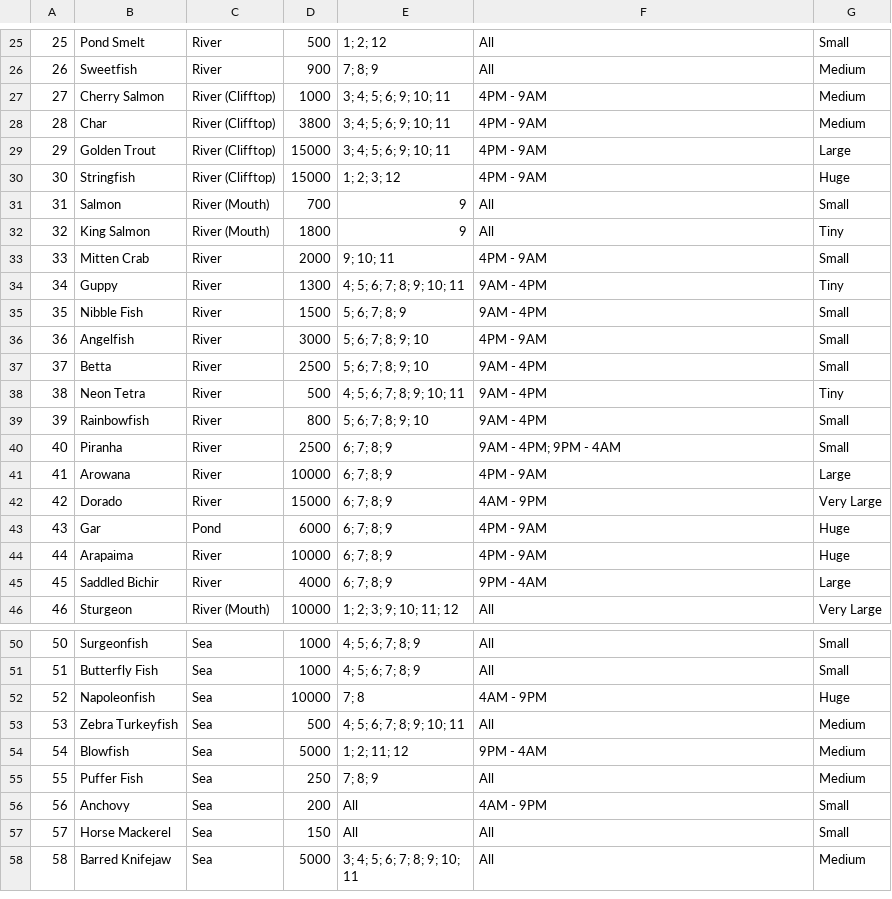
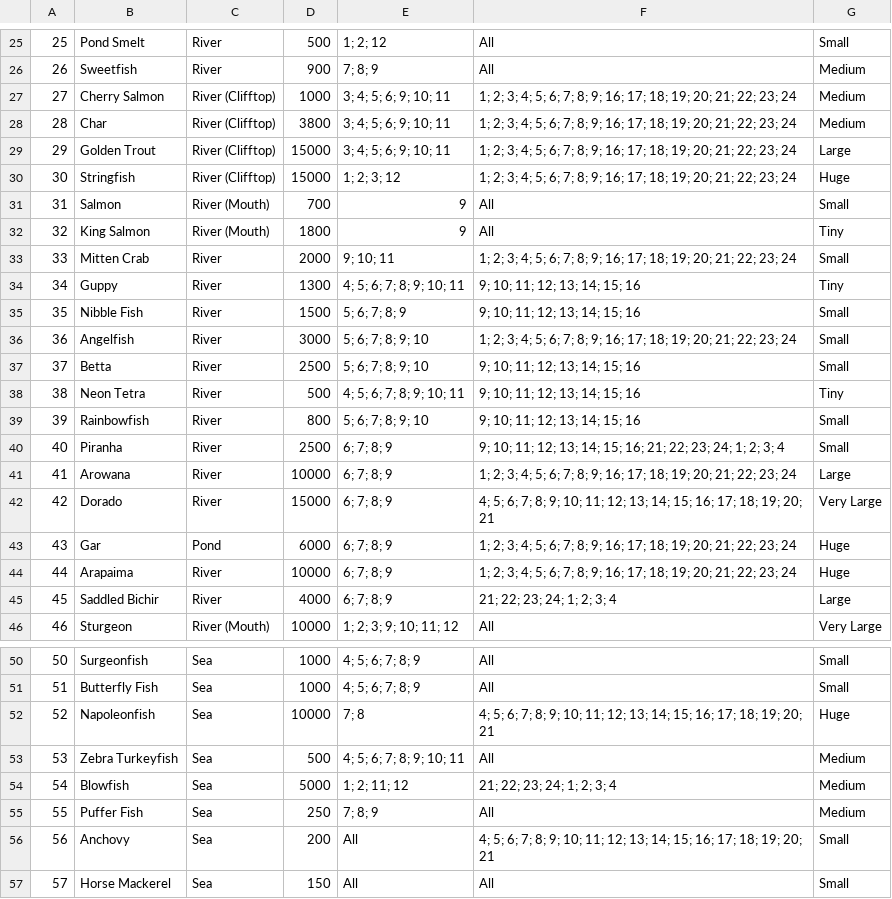
Before and after one commit to amandagrice/animal-crossing-bestiary, a CSV file: resources/fish.csv, drawn as a sheet; only a part is shown, gaps mark what is left out; the shorter side is filled out with more unchanged rows; the diff covers the shown part only.

```diff
--- a/resources/fish.csv
+++ b/resources/fish.csv
@@ -26,21 +26,21 @@
 26,Sweetfish,River,900,7; 8; 9,All,Medium
-27,Cherry Salmon,River (Clifftop),1000,3; 4; 5; 6; 9; 10; 11,4PM - 9AM,Medium
-28,Char,River (Clifftop),3800,3; 4; 5; 6; 9; 10; 11,4PM - 9AM,Medium
-29,Golden Trout,River (Clifftop),15000,3; 4; 5; 6; 9; 10; 11,4PM - 9AM,Large
-30,Stringfish,River (Clifftop),15000,1; 2; 3; 12,4PM - 9AM,Huge
+27,Cherry Salmon,River (Clifftop),1000,3; 4; 5; 6; 9; 10; 11,1; 2; 3; 4; 5; 6; 7; 8; 9; 16; 17; 18; 19; 20; 21; 22; 23; 24,Medium
+28,Char,River (Clifftop),3800,3; 4; 5; 6; 9; 10; 11,1; 2; 3; 4; 5; 6; 7; 8; 9; 16; 17; 18; 19; 20; 21; 22; 23; 24,Medium
+29,Golden Trout,River (Clifftop),15000,3; 4; 5; 6; 9; 10; 11,1; 2; 3; 4; 5; 6; 7; 8; 9; 16; 17; 18; 19; 20; 21; 22; 23; 24,Large
+30,Stringfish,River (Clifftop),15000,1; 2; 3; 12,1; 2; 3; 4; 5; 6; 7; 8; 9; 16; 17; 18; 19; 20; 21; 22; 23; 24,Huge
 31,Salmon,River (Mouth),700,9,All,Small
 32,King Salmon,River (Mouth),1800,9,All,Tiny
-33,Mitten Crab,River,2000,9; 10; 11,4PM - 9AM,Small
-34,Guppy,River,1300,4; 5; 6; 7; 8; 9; 10; 11,9AM - 4PM,Tiny
-35,Nibble Fish,River,1500,5; 6; 7; 8; 9,9AM - 4PM,Small
-36,Angelfish,River,3000,5; 6; 7; 8; 9; 10,4PM - 9AM,Small
-37,Betta,River,2500,5; 6; 7; 8; 9; 10,9AM - 4PM,Small
-38,Neon Tetra,River,500,4; 5; 6; 7; 8; 9; 10; 11,9AM - 4PM,Tiny
-39,Rainbowfish,River,800,5; 6; 7; 8; 9; 10,9AM - 4PM,Small
-40,Piranha,River,2500,6; 7; 8; 9,9AM - 4PM; 9PM - 4AM,Small
-41,Arowana,River,10000,6; 7; 8; 9,4PM - 9AM,Large
-42,Dorado,River,15000,6; 7; 8; 9,4AM - 9PM,Very Large
-43,Gar,Pond,6000,6; 7; 8; 9,4PM - 9AM,Huge
-44,Arapaima,River,10000,6; 7; 8; 9,4PM - 9AM,Huge
-45,Saddled Bichir,River,4000,6; 7; 8; 9,9PM - 4AM,Large
+33,Mitten Crab,River,2000,9; 10; 11,1; 2; 3; 4; 5; 6; 7; 8; 9; 16; 17; 18; 19; 20; 21; 22; 23; 24,Small
+34,Guppy,River,1300,4; 5; 6; 7; 8; 9; 10; 11,9; 10; 11; 12; 13; 14; 15; 16,Tiny
+35,Nibble Fish,River,1500,5; 6; 7; 8; 9,9; 10; 11; 12; 13; 14; 15; 16,Small
+36,Angelfish,River,3000,5; 6; 7; 8; 9; 10,1; 2; 3; 4; 5; 6; 7; 8; 9; 16; 17; 18; 19; 20; 21; 22; 23; 24,Small
+37,Betta,River,2500,5; 6; 7; 8; 9; 10,9; 10; 11; 12; 13; 14; 15; 16,Small
+38,Neon Tetra,River,500,4; 5; 6; 7; 8; 9; 10; 11,9; 10; 11; 12; 13; 14; 15; 16,Tiny
+39,Rainbowfish,River,800,5; 6; 7; 8; 9; 10,9; 10; 11; 12; 13; 14; 15; 16,Small
+40,Piranha,River,2500,6; 7; 8; 9,9; 10; 11; 12; 13; 14; 15; 16; 21; 22; 23; 24; 1; 2; 3; 4,Small
+41,Arowana,River,10000,6; 7; 8; 9,1; 2; 3; 4; 5; 6; 7; 8; 9; 16; 17; 18; 19; 20; 21; 22; 23; 24,Large
+42,Dorado,River,15000,6; 7; 8; 9,4; 5; 6; 7; 8; 9; 10; 11; 12; 13; 14; 15; 16; 17; 18; 19; 20; 21,Very Large
+43,Gar,Pond,6000,6; 7; 8; 9,1; 2; 3; 4; 5; 6; 7; 8; 9; 16; 17; 18; 19; 20; 21; 22; 23; 24,Huge
+44,Arapaima,River,10000,6; 7; 8; 9,1; 2; 3; 4; 5; 6; 7; 8; 9; 16; 17; 18; 19; 20; 21; 22; 23; 24,Huge
+45,Saddled Bichir,River,4000,6; 7; 8; 9,21; 22; 23; 24; 1; 2; 3; 4,Large
 46,Sturgeon,River (Mouth),10000,1; 2; 3; 9; 10; 11; 12,All,Very Large
@@ -51,7 +51,7 @@
 51,Butterfly Fish,Sea,1000,4; 5; 6; 7; 8; 9,All,Small
-52,Napoleonfish,Sea,10000,7; 8,4AM - 9PM,Huge
+52,Napoleonfish,Sea,10000,7; 8,4; 5; 6; 7; 8; 9; 10; 11; 12; 13; 14; 15; 16; 17; 18; 19; 20; 21,Huge
 53,Zebra Turkeyfish,Sea,500,4; 5; 6; 7; 8; 9; 10; 11,All,Medium
-54,Blowfish,Sea,5000,1; 2; 11; 12,9PM - 4AM,Medium
+54,Blowfish,Sea,5000,1; 2; 11; 12,21; 22; 23; 24; 1; 2; 3; 4,Medium
 55,Puffer Fish,Sea,250,7; 8; 9,All,Medium
-56,Anchovy,Sea,200,All,4AM - 9PM,Small
+56,Anchovy,Sea,200,All,4; 5; 6; 7; 8; 9; 10; 11; 12; 13; 14; 15; 16; 17; 18; 19; 20; 21,Small
 57,Horse Mackerel,Sea,150,All,All,Small
```
Also changed, not shown: 18 edited cells elsewhere in this file, 6 other files.
